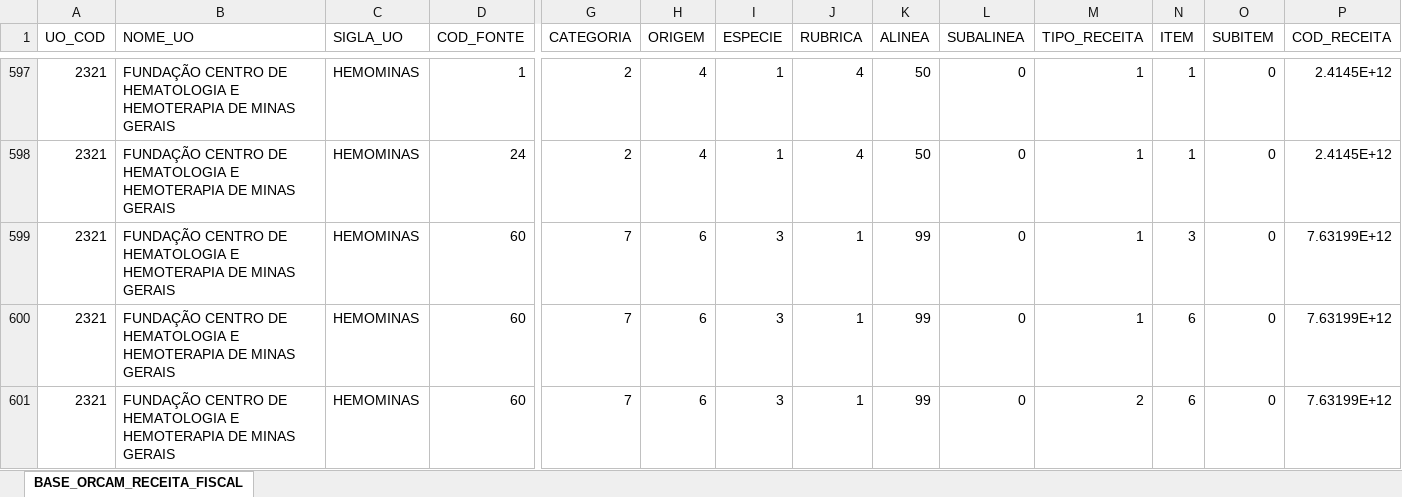
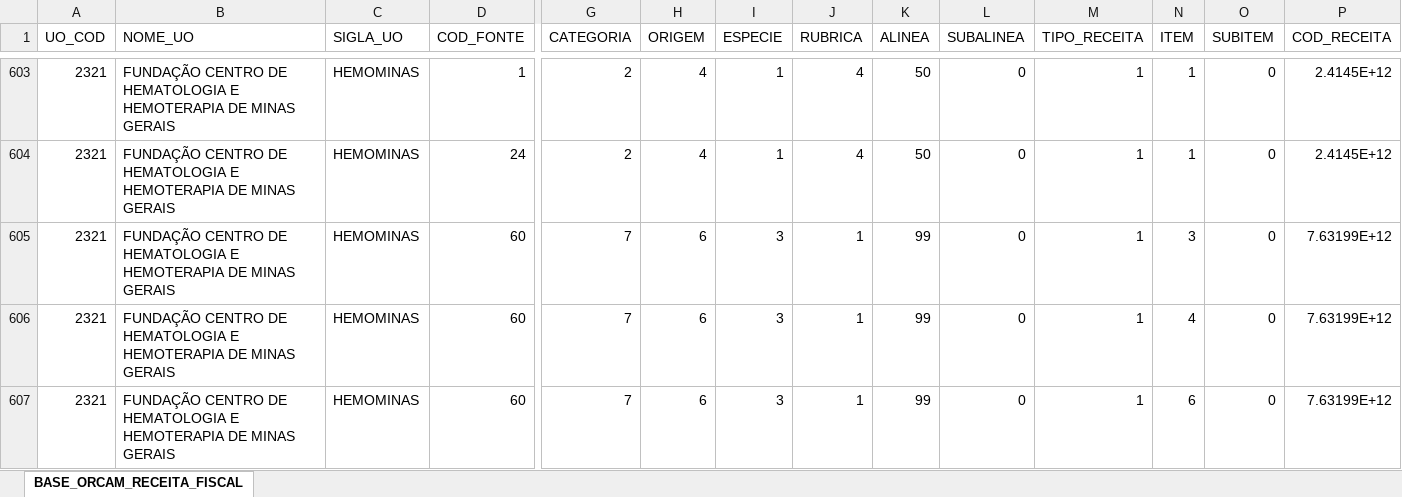
Before and after one commit to splor-mg/volumes-loa, an Excel workbook: bancos/SISOR/BASE_ORCAM_RECEITA_FISCAL.xlsx, sheet BASE_ORCAM_RECEITA_FISCAL, drawn as a sheet; only a part is shown, gaps mark what is left out; the shorter side is filled out with more unchanged rows; values as stored, in another font and other column widths than the file's, no borders; rows hold the shown columns only; the diff covers the shown part only; the diff names each change by its address in the sheet, - before the commit and + after, or states it on an @@ line.

```diff
--- a/bancos/SISOR/BASE_ORCAM_RECEITA_FISCAL.xlsx (sheet BASE_ORCAM_RECEITA_FISCAL)
+++ b/bancos/SISOR/BASE_ORCAM_RECEITA_FISCAL.xlsx (sheet BASE_ORCAM_RECEITA_FISCAL)
+row 606: 2321 | FUNDAÇÃO CENTRO DE HEMATOLOGIA E HEMOTERAPIA DE MINAS GERAIS | HEMOMINAS | 60 | 7 | 6 | 3 | 1 | 99 | 0 | 1 | 4 | 0 | 7.63199E+12
```
Also changed, not shown: 16 added rows elsewhere in this sheet, bancos/SISOR/BASE_CATEGORIA_PESSOAL.xlsx, bancos/SISOR/BASE_DETALHAMENTO_OBRAS.xlsx, 43 other files.
